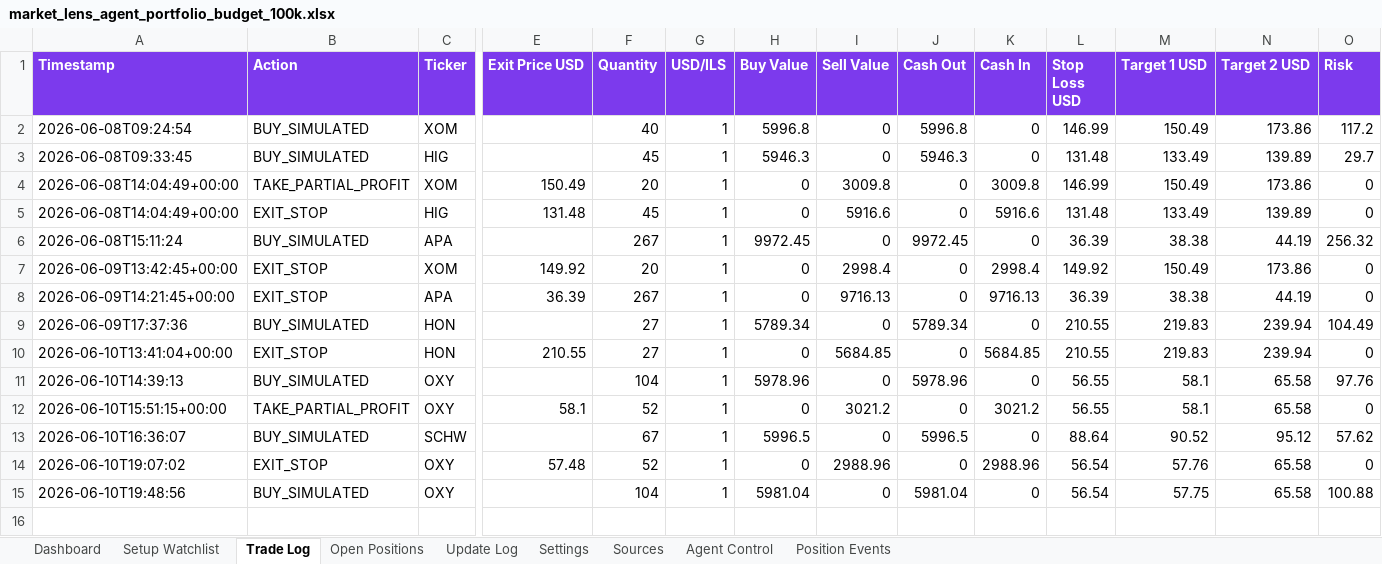
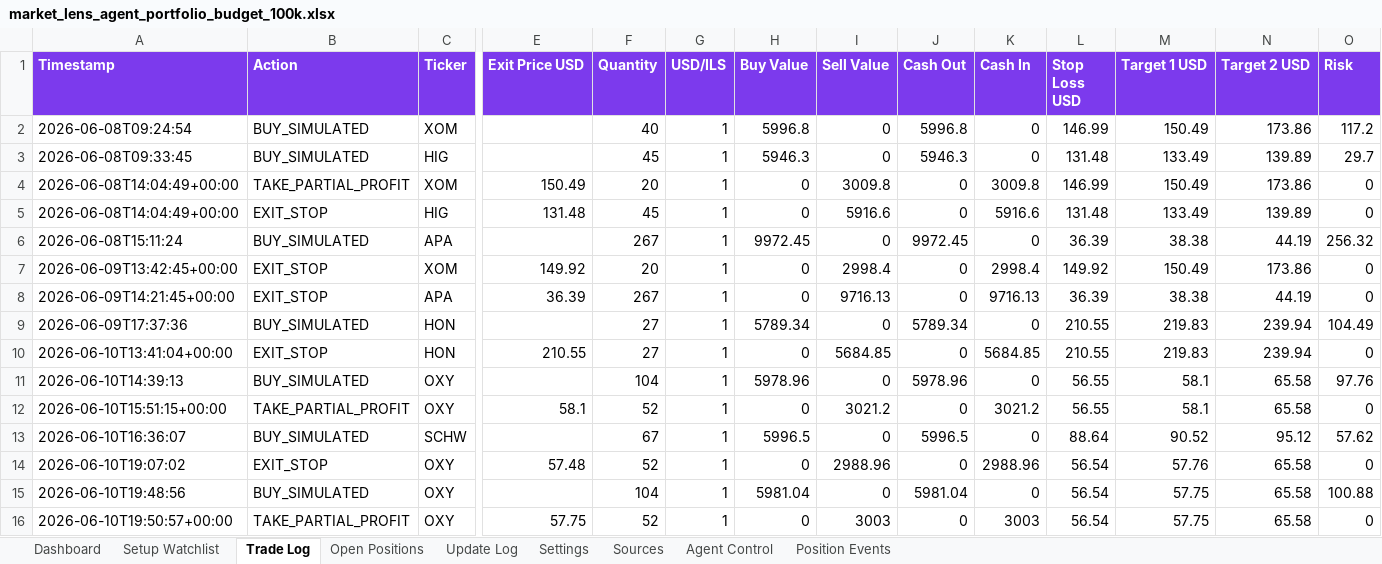
Before and after one commit to AviramDahan/market-lens-scanner, an Excel workbook: agent_tracker/market_lens_agent_portfolio_budget_100k.xlsx, sheet Trade Log, drawn as a sheet; only a part is shown, gaps mark what is left out; values as stored, in another font and other column widths than the file's, no borders; table styles not drawn; rows hold the shown columns only; the diff names each change by its address in the sheet, - before the commit and + after, or states it on an @@ line.

```diff
--- a/agent_tracker/market_lens_agent_portfolio_budget_100k.xlsx (sheet Trade Log)
+++ b/agent_tracker/market_lens_agent_portfolio_budget_100k.xlsx (sheet Trade Log)
+row 16: 2026-06-10T19:50:57+00:00 | TAKE_PARTIAL_PROFIT | OXY | 57.75 | 52 | 1 | 0 | 3003 | 0 | 3003 | 56.54 | 57.75 | 65.58 | 0
```
Also changed, not shown: sheet Position Events, sheet Open Positions, sheet Update Log, 1 other file.
